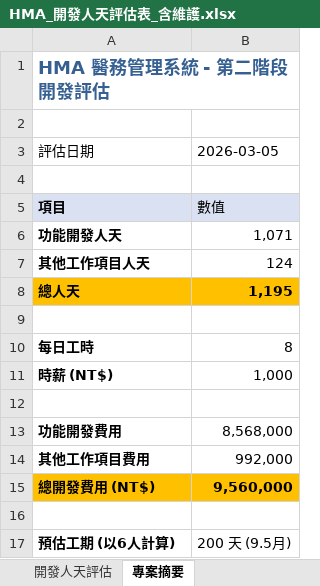
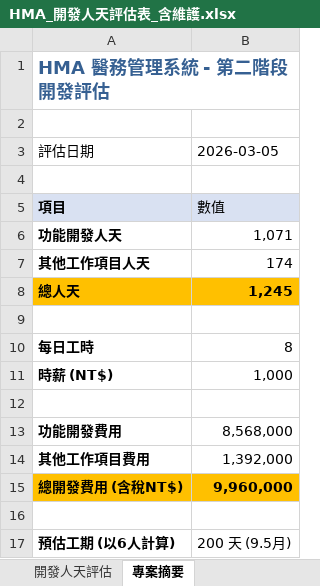
Before and after one commit to Wesley-helink/okProject, an Excel workbook: HMA_開發人天評估表_含維護.xlsx, sheet 專案摘要, drawn as a sheet; values as stored, in another font and other column widths than the file's, no borders; removed rows and columns are numbered as before the commit, all else as after; the diff names each change by its address in the sheet, - before the commit and + after, or states it on an @@ line.

```diff
--- a/HMA_開發人天評估表_含維護.xlsx (sheet 專案摘要)
+++ b/HMA_開發人天評估表_含維護.xlsx (sheet 專案摘要)
-B7: 124
+B7: 174
-B8: 1,195
+B8: 1,245
-B14: 992,000
+B14: 1,392,000
-row 15: 總開發費用 (NT$) | 9,560,000
+row 15: 總開發費用 (含稅NT$) | 9,960,000
```
Also changed, not shown: sheet 開發人天評估, 1 other file.
